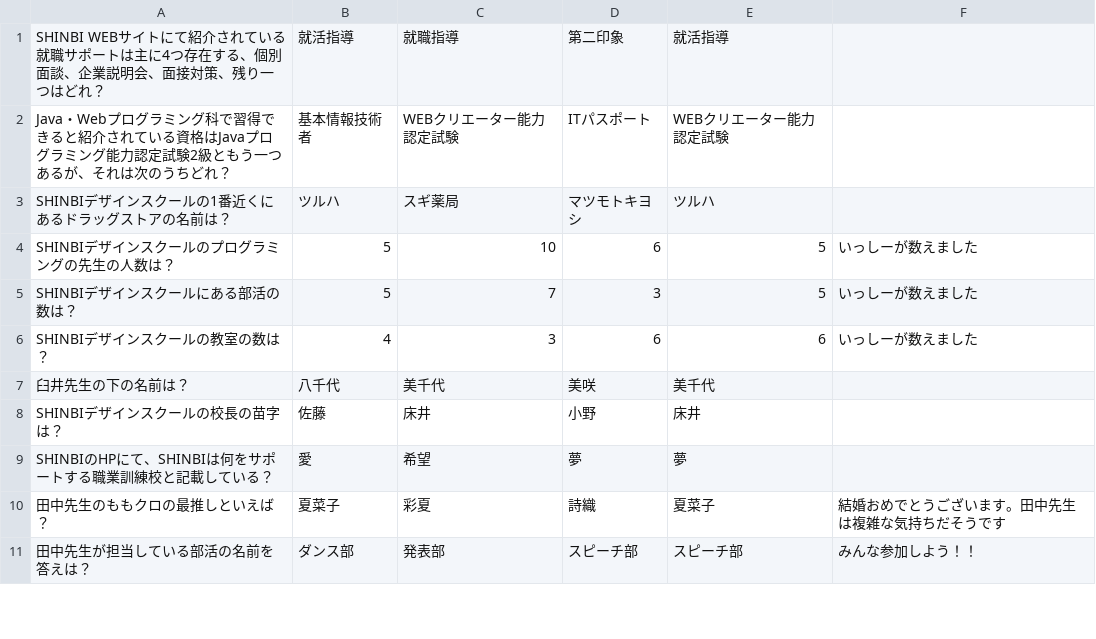
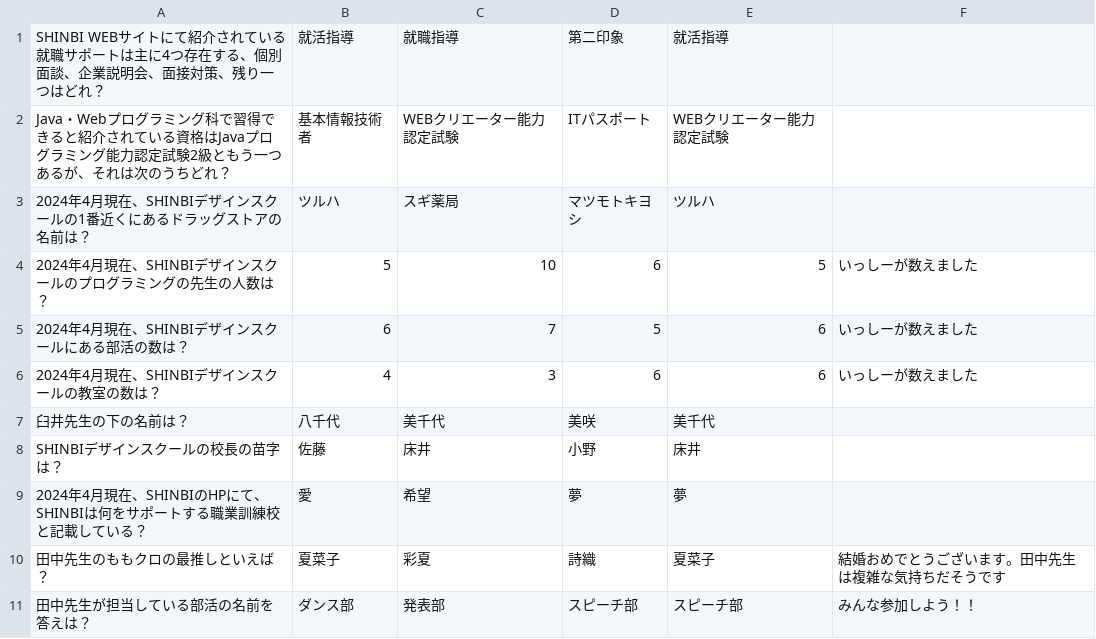
Before and after one commit to shinbi-design-school/TAIYO-GAME, a CSV file: questions.csv, drawn as a sheet; only a part is shown.

```diff
--- a/questions.csv
+++ b/questions.csv
@@ -2,9 +2,9 @@
 Java・Webプログラミング科で習得できると紹介されている資格はJavaプログラミング能力認定試験2級ともう一つあるが、それは次のうちどれ？,基本情報技術者,WEBクリエーター能力認定試験,ITパスポート,WEBクリエーター能力認定試験,
-SHINBIデザインスクールの1番近くにあるドラッグストアの名前は？,ツルハ,スギ薬局,マツモトキヨシ,ツルハ,
-SHINBIデザインスクールのプログラミングの先生の人数は？,5,10,6,5,いっしーが数えました
-SHINBIデザインスクールにある部活の数は？,5,7,3,5,いっしーが数えました
-SHINBIデザインスクールの教室の数は？,4,3,6,6,いっしーが数えました
+2024年4月現在、SHINBIデザインスクールの1番近くにあるドラッグストアの名前は？,ツルハ,スギ薬局,マツモトキヨシ,ツルハ,
+2024年4月現在、SHINBIデザインスクールのプログラミングの先生の人数は？,5,10,6,5,いっしーが数えました
+2024年4月現在、SHINBIデザインスクールにある部活の数は？,6,7,5,6,いっしーが数えました
+2024年4月現在、SHINBIデザインスクールの教室の数は？,4,3,6,6,いっしーが数えました
 臼井先生の下の名前は？,八千代,美千代,美咲,美千代,
 SHINBIデザインスクールの校長の苗字は？,佐藤,床井,小野,床井,
-SHINBIのHPにて、SHINBIは何をサポートする職業訓練校と記載している？,愛,希望,夢,夢,
+2024年4月現在、SHINBIのHPにて、SHINBIは何をサポートする職業訓練校と記載している？,愛,希望,夢,夢,
 田中先生のももクロの最推しといえば？,夏菜子,彩夏,詩織,夏菜子,結婚おめでとうございます。田中先生は複雑な気持ちだそうです
```
Also changed, not shown: 1 other file.
